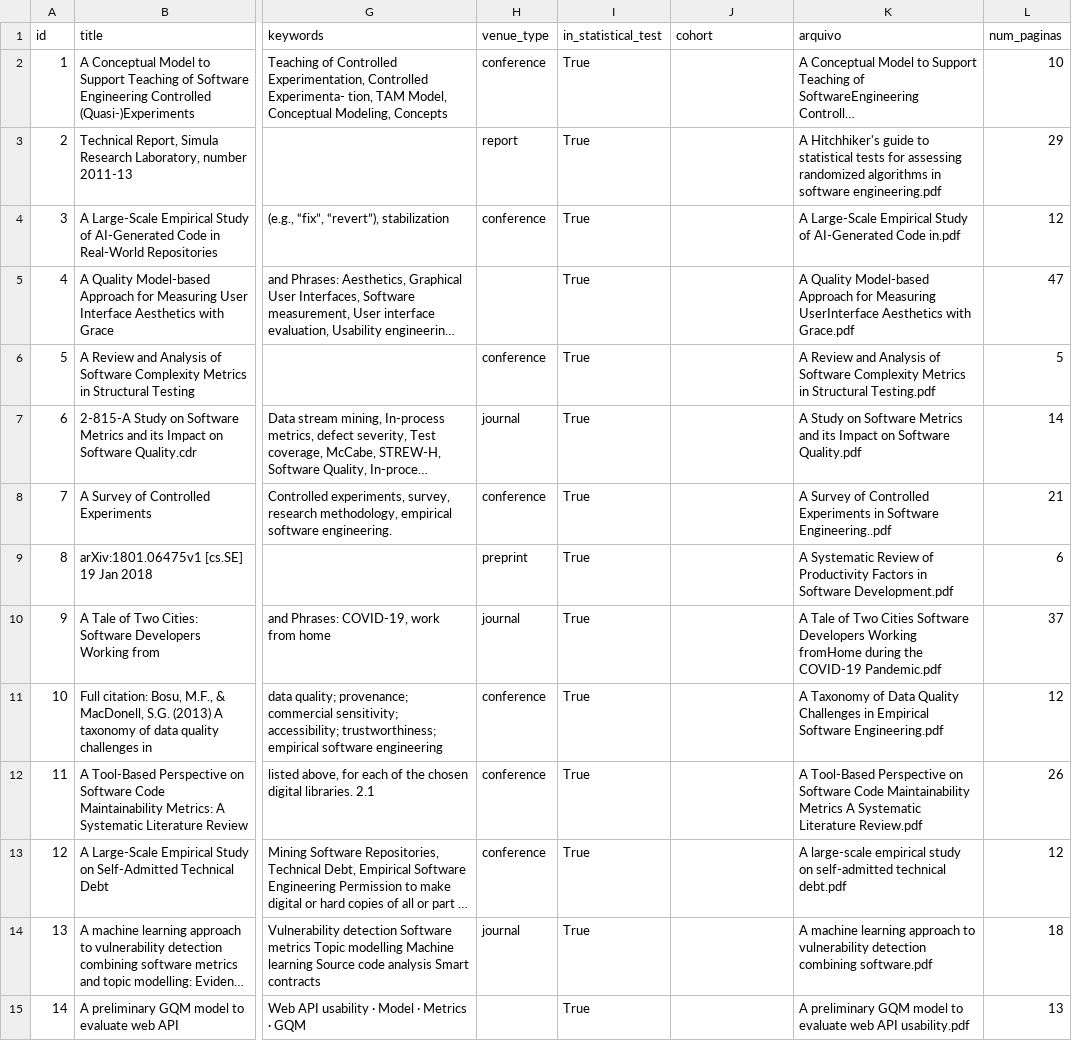
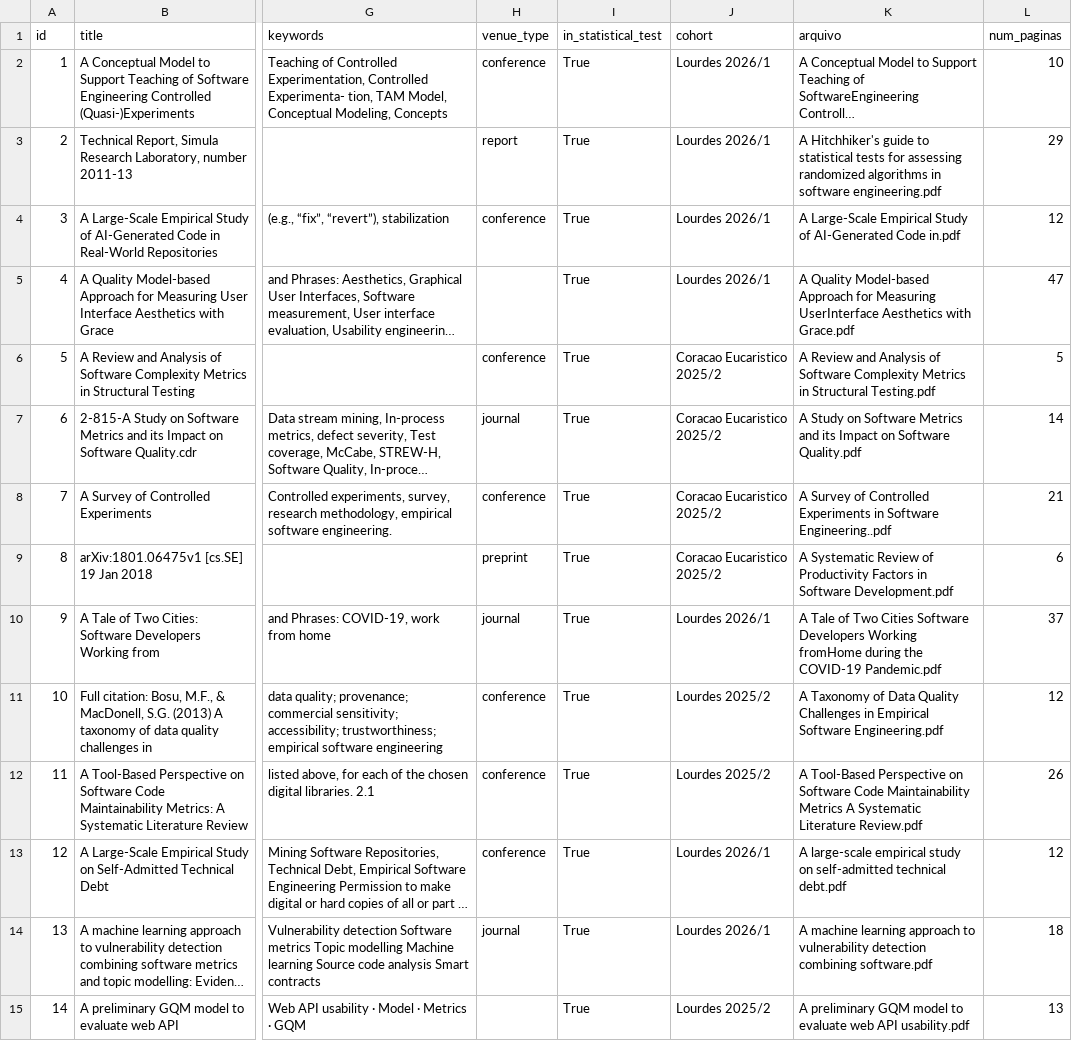
Before and after one commit to arthurcuri/3d-relationship-graph, a CSV file: datasets/medicao/artigos.csv, drawn as a sheet; only a part is shown, gaps mark what is left out; long unchanged cells end in …; the diff covers the shown part only; the diff names each change by its address in the sheet, - before the commit and + after, or states it on an @@ line.

Commit message:
fix(acari): always read from bundle artigos.csv and populate cohort field

```diff
--- a/datasets/medicao/artigos.csv
+++ b/datasets/medicao/artigos.csv
-J2:J5 (cohort): (empty)
+J2:J5 (cohort): Lourdes 2026/1
-J6:J9 (cohort): (empty)
+J6:J9 (cohort): Coracao Eucaristico 2025/2
-J10 (cohort): (empty)
+J10 (cohort): Lourdes 2026/1
-J11:J12 (cohort): (empty)
+J11:J12 (cohort): Lourdes 2025/2
-J13:J14 (cohort): (empty)
+J13:J14 (cohort): Lourdes 2026/1
-J15 (cohort): (empty)
+J15 (cohort): Lourdes 2025/2
```
Also changed, not shown: 52 edited cells elsewhere in this file, datasets/_templates/artigos.template.csv, 3 other files.
